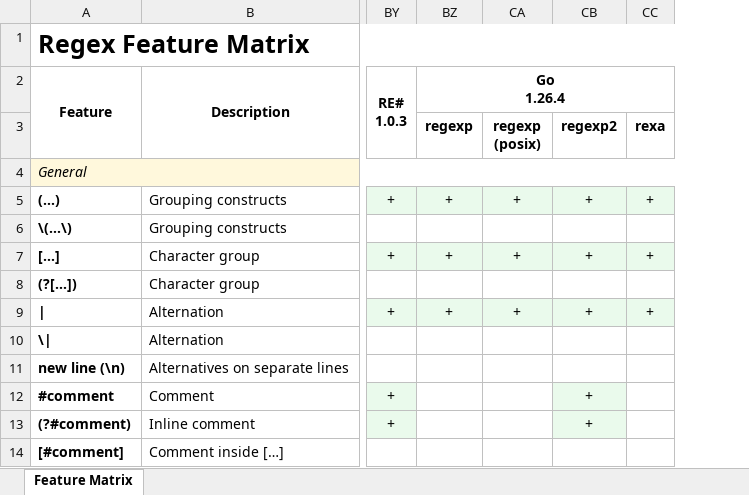
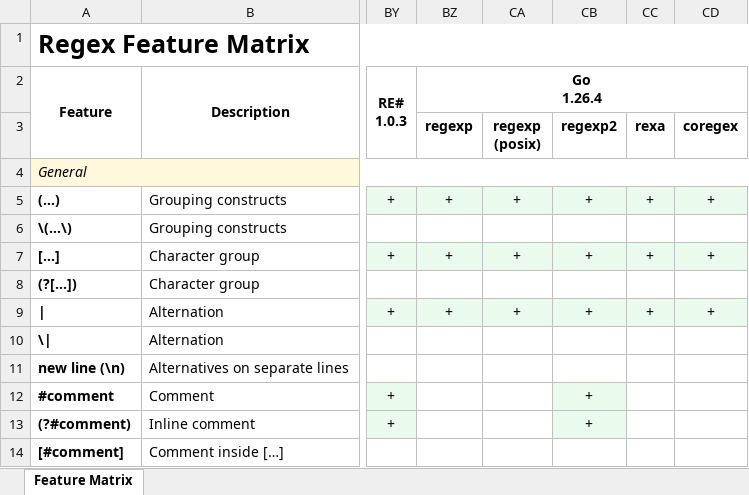
Before and after one commit to Viorel/RegExpress, an Excel workbook: RegexFeatureMatrix.xlsx, sheet Feature Matrix, drawn as a sheet; only a part is shown, gaps mark what is left out; values as stored, in another font and other column widths than the file's, no borders; the diff names each change by its address in the sheet, - before the commit and + after, or states it on an @@ line.

Commit message:
Add configuration parameters to 'coregex'.

```diff
--- a/RegexFeatureMatrix.xlsx (sheet Feature Matrix)
+++ b/RegexFeatureMatrix.xlsx (sheet Feature Matrix)
+column CD (coregex), rows 5-9: + |  | + |  | +
```
Also changed, not shown: 18 other files.
